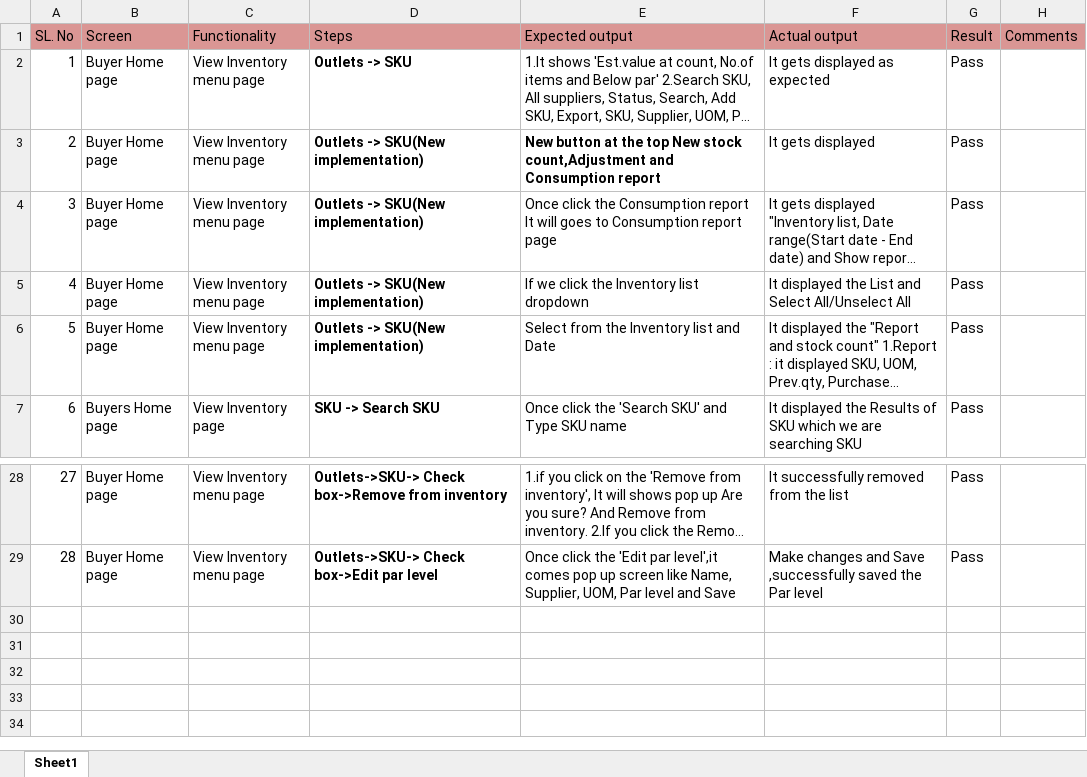
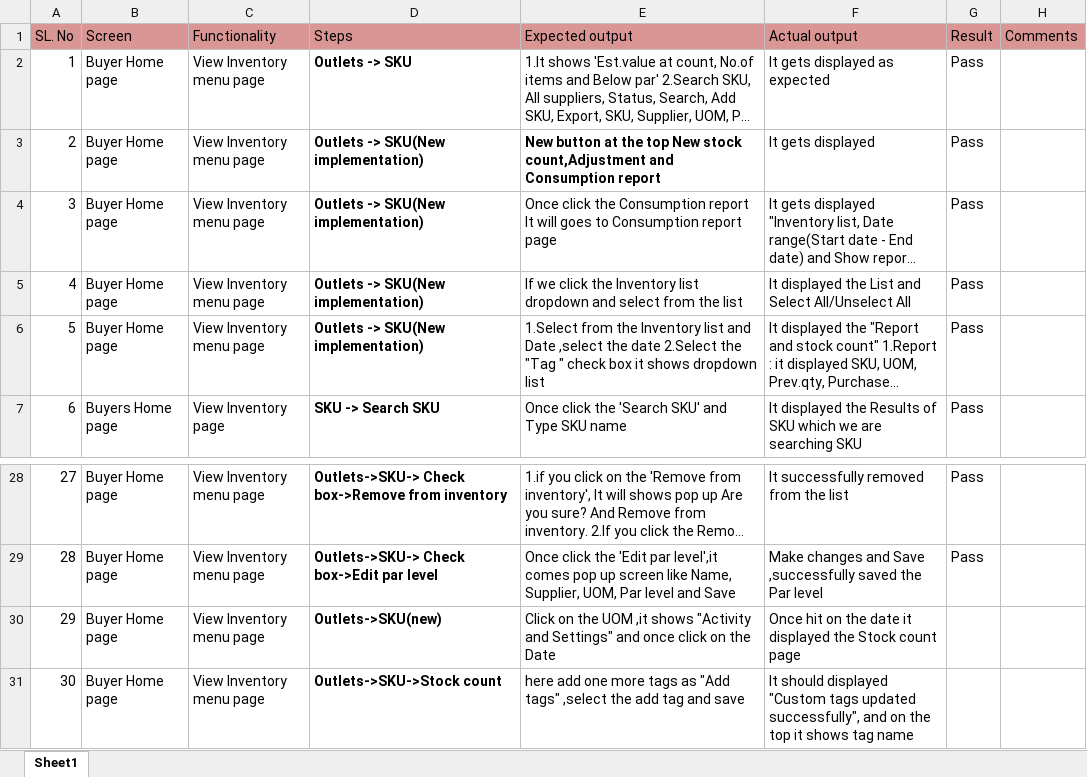
Before and after one commit to shwethazeemart/buyerautomation, an Excel workbook: Buyer hub/Inventory/Manual testcases/Outlets-SKU testcases.xlsx, sheet Sheet1, drawn as a sheet; only a part is shown, gaps mark what is left out; long unchanged cells end in …; values as stored, in another font and other column widths than the file's, no borders; the diff names each change by its address in the sheet, - before the commit and + after, or states it on an @@ line.

Commit message:
sprint 100 manual testcases

```diff
--- a/Buyer hub/Inventory/Manual testcases/Outlets-SKU testcases.xlsx (sheet Sheet1)
+++ b/Buyer hub/Inventory/Manual testcases/Outlets-SKU testcases.xlsx (sheet Sheet1)
-E5 (Expected output): …list dropdown
+E5 (Expected output): …list dropdown and select from the list
-E6 (Expected output): Select from the Inventory list and Date
+E6 (Expected output): 1.Select from the Inventory list and Date ,select the date 2.Select the "Tag " check box it shows dropdown list
+row 30: 29 | Buyer Home page | View Inventory menu page | Outlets->SKU(new) | Click on the UOM ,it shows "Activity and Settings" and once click on the Date | Once hit on the date it displayed the Stock count page
+row 31: 30 | Buyer Home page | View Inventory menu page | Outlets->SKU->Stock count | here add one more tags as "Add tags" ,select the add tag and save | It should displayed "Custom tags updated successfully", and on the top it shows tag name
```
Also changed, not shown: Buyer hub/Inventory/Manual testcases/Outlet -Activity testcases.xlsx, Buyer hub/Orders/Manual testcases/Filters testcases.xlsx, 1 other file.
